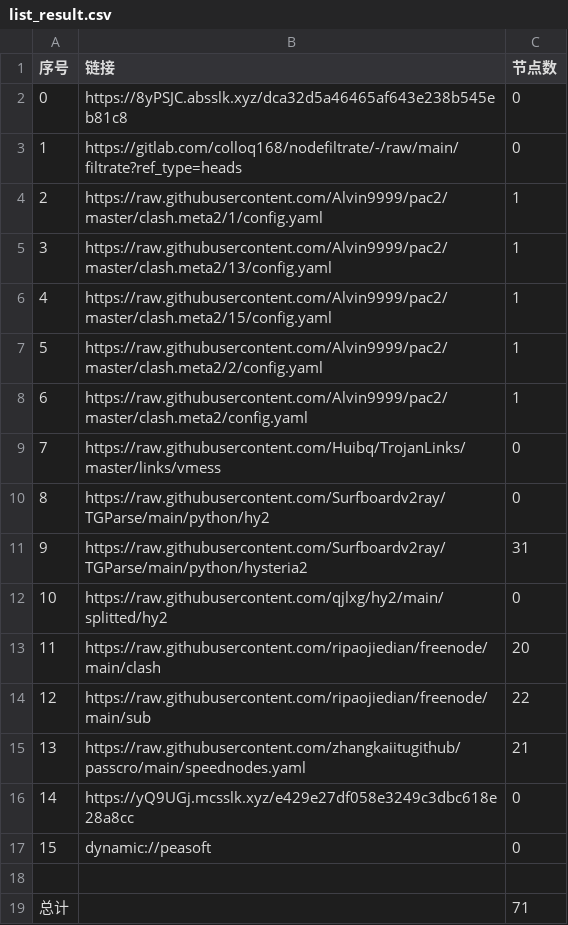
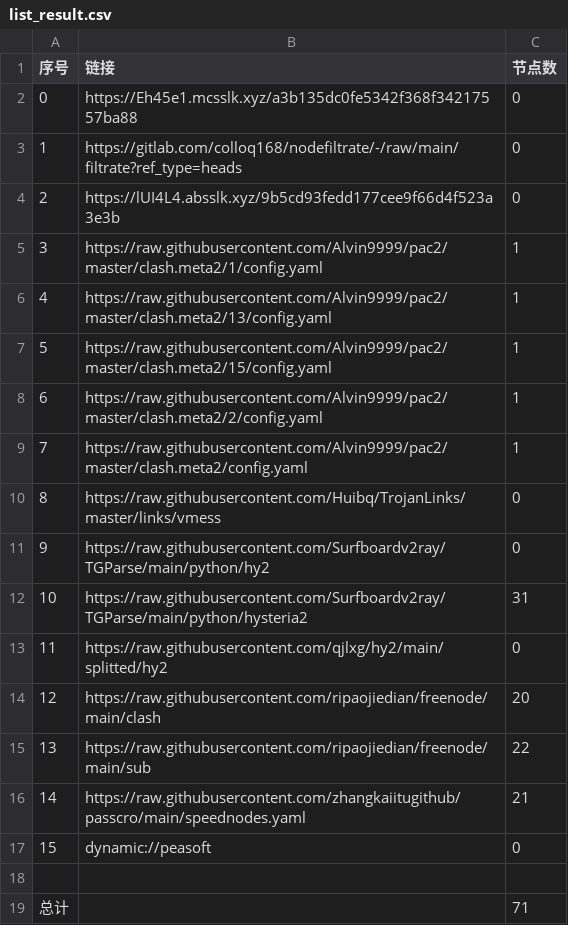
Before and after one commit to xihaoduo/AutoMergePublicNodes, a CSV file: list_result.csv, drawn as a sheet; removed rows and columns are numbered as before the commit, all else as after; the diff names each change by its address in the sheet, - before the commit and + after, or states it on an @@ line.

```diff
--- a/list_result.csv
+++ b/list_result.csv
-B2 (链接): https://8yPSJC.absslk.xyz/dca32d5a46465af643e238b545eb81c8
+B2 (链接): https://Eh45e1.mcsslk.xyz/a3b135dc0fe5342f368f34217557ba88
+row 4: 2 | https://lUI4L4.absslk.xyz/9b5cd93fedd177cee9f66d4f523a3e3b | 0
@@ column A (序号) renumbered between rows 5 and 16 @@
-row 16: 14 | https://yQ9UGj.mcsslk.xyz/e429e27df058e3249c3dbc618e28a8cc | 0
```
Also changed, not shown: 20 other files.
